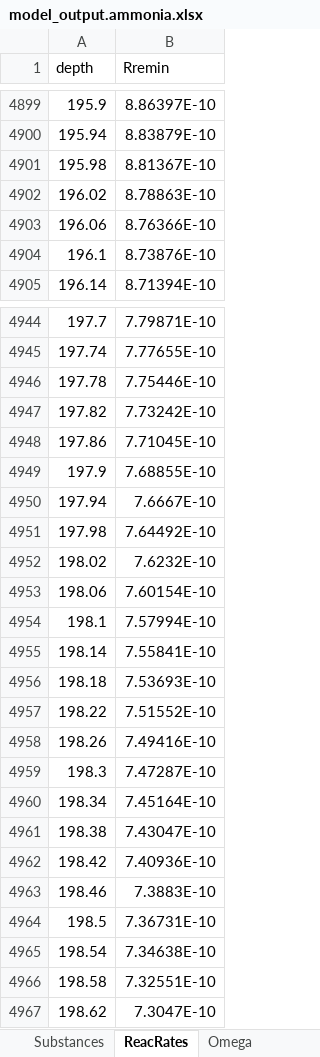
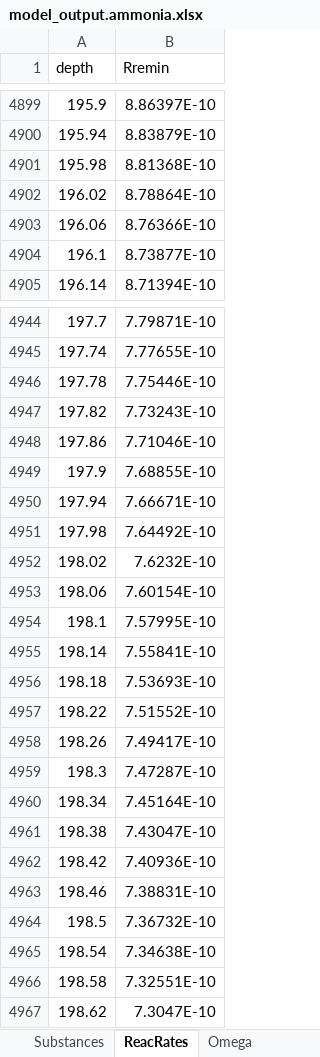
Before and after one commit to JianghuiDu/SedTrace.jl, an Excel workbook: examples/analytical/Ammonia/model_output.ammonia.xlsx, sheet ReacRates, drawn as a sheet; only a part is shown, gaps mark what is left out; values as stored, in another font and other column widths than the file's, no borders; the diff covers the shown part only; the diff names each change by its address in the sheet, - before the commit and + after, or states it on an @@ line.

```diff
--- a/examples/analytical/Ammonia/model_output.ammonia.xlsx (sheet ReacRates)
+++ b/examples/analytical/Ammonia/model_output.ammonia.xlsx (sheet ReacRates)
-B4901 (Rremin): 8.81367E-10
+B4901 (Rremin): 8.81368E-10
-B4902 (Rremin): 8.78863E-10
+B4902 (Rremin): 8.78864E-10
-B4904 (Rremin): 8.73876E-10
+B4904 (Rremin): 8.73877E-10
-B4947 (Rremin): 7.73242E-10
+B4947 (Rremin): 7.73243E-10
-B4948 (Rremin): 7.71045E-10
+B4948 (Rremin): 7.71046E-10
-B4950 (Rremin): 7.6667E-10
+B4950 (Rremin): 7.66671E-10
-B4954 (Rremin): 7.57994E-10
+B4954 (Rremin): 7.57995E-10
-B4958 (Rremin): 7.49416E-10
+B4958 (Rremin): 7.49417E-10
-B4963 (Rremin): 7.3883E-10
+B4963 (Rremin): 7.38831E-10
-B4964 (Rremin): 7.36731E-10
+B4964 (Rremin): 7.36732E-10
```
Also changed, not shown: 25 edited cells elsewhere in this sheet, sheet Speciation, sheet OutputProfile, sheet Substances, sheet IntermediateVar, sheet OutputFlux, examples/SBB/model_parameter_template.SBB_case1.xlsx, examples/SBB/model_parsing_diagnostics.SBB_case1.xlsx, 48 other files.
